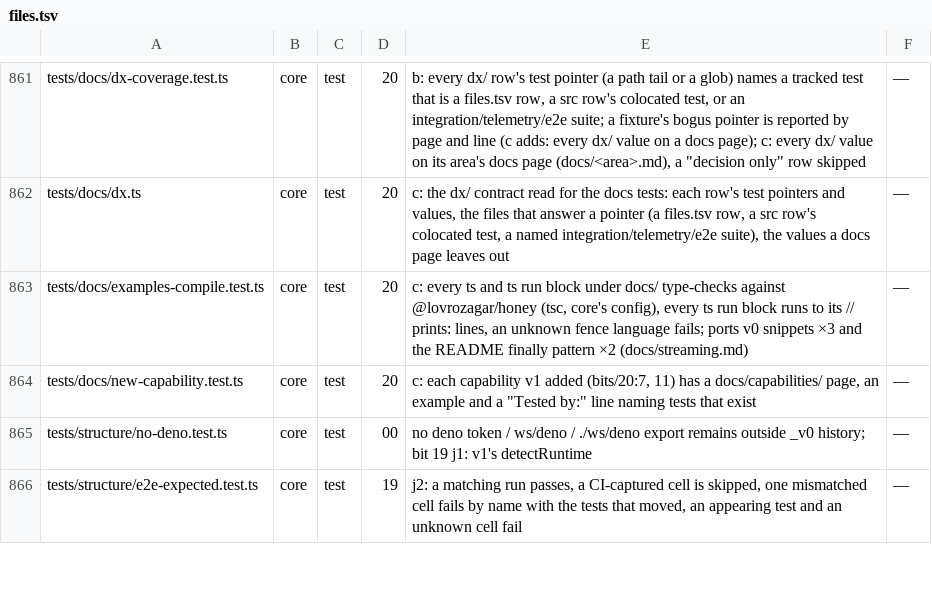
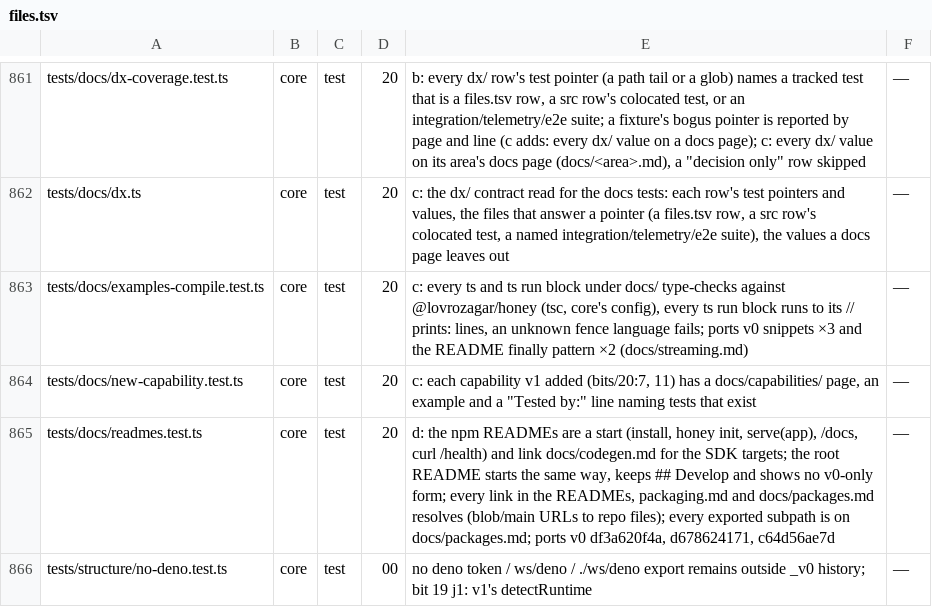
Before and after one commit to workerstack/backend, a TSV file: blueprint/files.tsv, drawn as a sheet; only a part is shown, gaps mark what is left out; the shorter side is filled out with more unchanged rows; the diff covers the shown part only.

Commit message:
docs(blueprint): bit 20 d rows, the npm README retirement, the Node 22.12 line

```diff
--- a/blueprint/files.tsv
+++ b/blueprint/files.tsv
@@ -864,2 +864,3 @@ tests/docs/examples-compile.test.ts	core	test	20	c: every ts and ts run block un
 tests/docs/new-capability.test.ts	core	test	20	c: each capability v1 added (bits/20:7, 11) has a docs/capabilities/ page, an example and a "Tested by:" line naming tests that exist	—
+tests/docs/readmes.test.ts	core	test	20	d: the npm READMEs are a start (install, honey init, serve(app), /docs, curl /health) and link docs/codegen.md for the SDK targets; the root README starts the same way, keeps ## Develop and shows no v0-only form; every link in the READMEs, packaging.md and docs/packages.md resolves (blob/main URLs to repo files); every exported subpath is on docs/packages.md; ports v0 df3a620f4a, d678624171, c64d56ae7d	—
 tests/structure/no-deno.test.ts	core	test	00	no deno token / ws/deno / ./ws/deno export remains outside _v0 history; bit 19 j1: v1's detectRuntime	—
```
Also changed, not shown: 1 added row and 5 edited cells elsewhere in this file, 2 other files.
